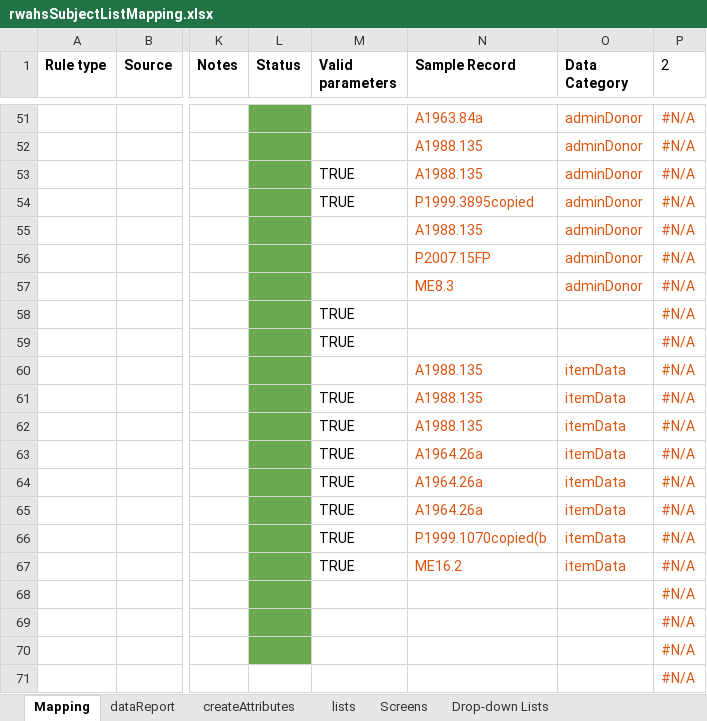
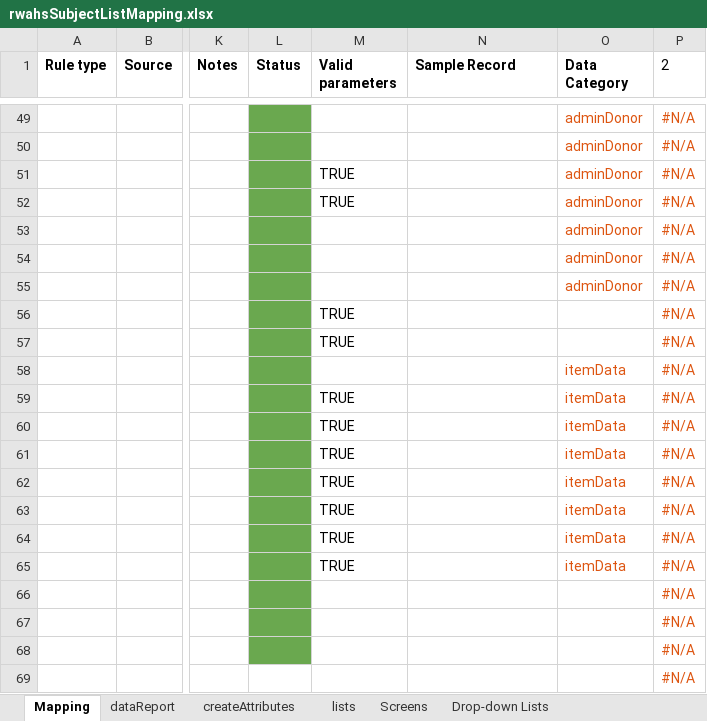
Before and after one commit to rwahs/import-scripts, an Excel workbook: museum/rwahsSubjectListMapping.xlsx, sheet Mapping, drawn as a sheet; only a part is shown, gaps mark what is left out; values as stored, in another font and other column widths than the file's, no borders; charts and pictures and conditional formats not drawn; addresses are those after the commit; the diff covers the shown part only; the diff names each change by its address in the sheet, - before the commit and + after, or states it on an @@ line.

Commit message:
Additional subject list import changes
* occurrence splitter should have relationshipType of `related`
* object splitter change relationship type to `depicts`
* Add effective_date to related occurrences and objects
* Add object type to sample data
* update source and destination sample data
* update import mapping

```diff
--- a/museum/rwahsSubjectListMapping.xlsx (sheet Mapping)
+++ b/museum/rwahsSubjectListMapping.xlsx (sheet Mapping)
-N49 (Sample Record): A1963.84a
+N49 (Sample Record): (empty)
-N50:N51 (Sample Record): A1988.135
+N50:N51 (Sample Record): (empty)
-N52 (Sample Record): P1999.3895copied
+N52 (Sample Record): (empty)
-N53 (Sample Record): A1988.135
+N53 (Sample Record): (empty)
-N54 (Sample Record): P2007.15FP
+N54 (Sample Record): (empty)
-N55 (Sample Record): ME8.3
+N55 (Sample Record): (empty)
-N58:N60 (Sample Record): A1988.135
+N58:N60 (Sample Record): (empty)
-N61:N63 (Sample Record): A1964.26a
+N61:N63 (Sample Record): (empty)
-N64 (Sample Record): P1999.1070copied(b
+N64 (Sample Record): (empty)
-N65 (Sample Record): ME16.2
+N65 (Sample Record): (empty)
```
Also changed, not shown: 8 added rows, 10 removed rows, 93 edited cells and cell formats elsewhere in this sheet, formulas that keep their value, 7 other files.
